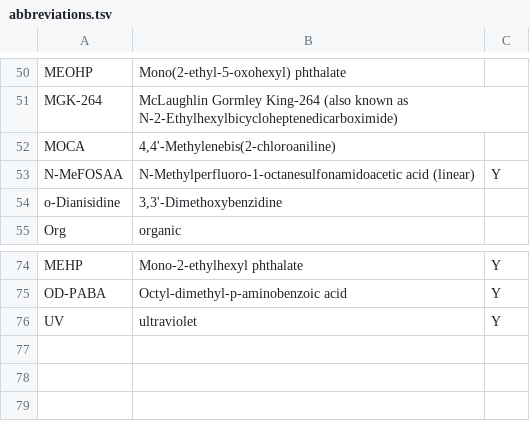
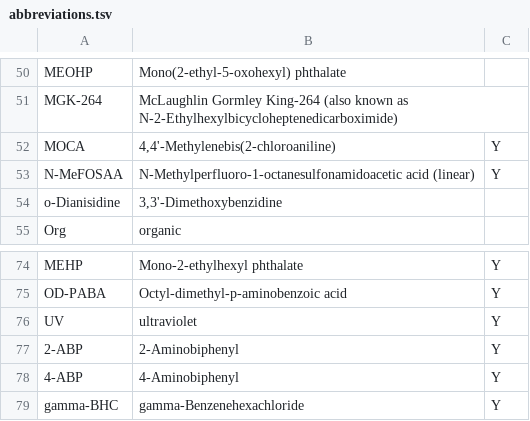
Before and after one commit to jdpreston30/thyroid-exposomics-2025, a TSV file: All_Run/abbreviations.tsv, drawn as a sheet; only a part is shown, gaps mark what is left out.

Commit message:
updated abbreviations and capitalization in supplement

```diff
--- a/All_Run/abbreviations.tsv
+++ b/All_Run/abbreviations.tsv
@@ -51,3 +51,3 @@ MEOHP	Mono(2-ethyl-5-oxohexyl) phthalate
 MGK-264	McLaughlin Gormley King-264 (also known as N-2-Ethylhexylbicycloheptenedicarboximide)	
-MOCA	4,4'-Methylenebis(2-chloroaniline)	
+MOCA	4,4'-Methylenebis(2-chloroaniline)	Y
 N-MeFOSAA	N-Methylperfluoro-1-octanesulfonamidoacetic acid (linear)	Y
@@ -76 +76,4 @@ OD-PABA	Octyl-dimethyl-p-aminobenzoic acid	Y
 UV	ultraviolet	Y
+2-ABP	2-Aminobiphenyl	Y
+4-ABP	4-Aminobiphenyl	Y
+gamma-BHC	gamma-Benzenehexachloride	Y
```
Also changed, not shown: 5 other files.
